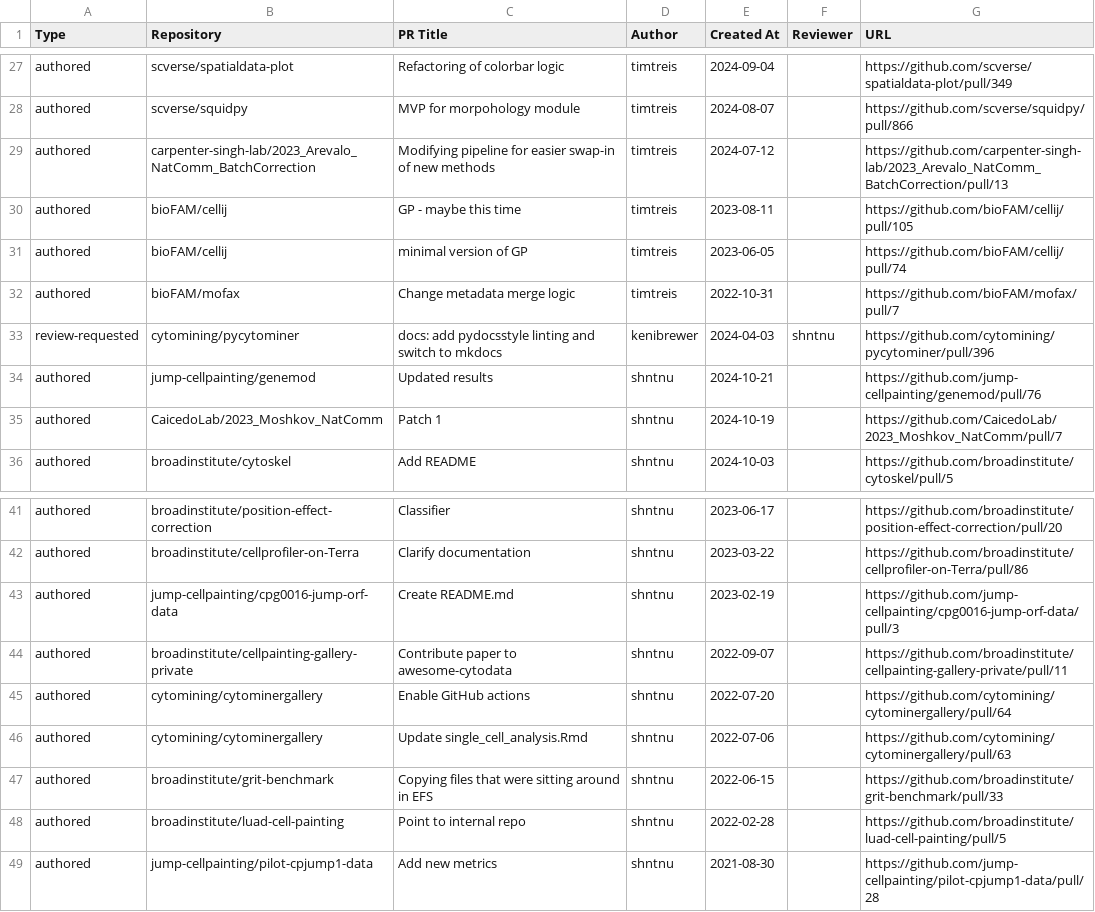
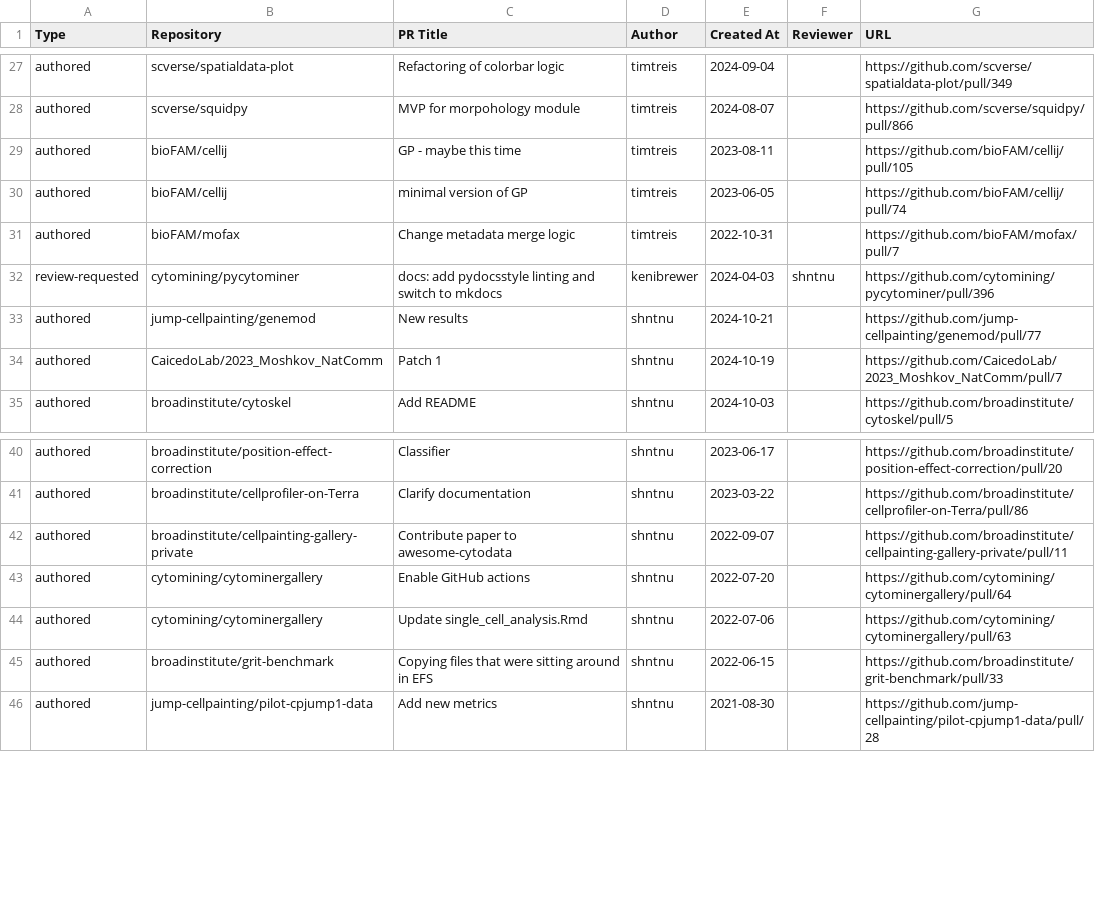
Before and after one commit to broadinstitute/heimdall, a CSV file: pr.csv, drawn as a sheet; only a part is shown, gaps mark what is left out.

```diff
--- a/pr.csv
+++ b/pr.csv
@@ -28,3 +28,2 @@
 "authored","scverse/squidpy","MVP for morpohology module","timtreis","2024-08-07","","https://github.com/scverse/squidpy/pull/866"
-"authored","carpenter-singh-lab/2023_Arevalo_NatComm_BatchCorrection","Modifying pipeline for easier swap-in of new methods","timtreis","2024-07-12","","https://github.com/carpenter-singh-lab/2023_Arevalo_NatComm_BatchCorrection/pull/13"
 "authored","bioFAM/cellij","GP - maybe this time","timtreis","2023-08-11","","https://github.com/bioFAM/cellij/pull/105"
@@ -33,3 +32,3 @@
 "review-requested","cytomining/pycytominer","docs: add pydocsstyle linting and switch to mkdocs","kenibrewer","2024-04-03","shntnu","https://github.com/cytomining/pycytominer/pull/396"
-"authored","jump-cellpainting/genemod","Updated results","shntnu","2024-10-21","","https://github.com/jump-cellpainting/genemod/pull/76"
+"authored","jump-cellpainting/genemod","New results","shntnu","2024-10-21","","https://github.com/jump-cellpainting/genemod/pull/77"
 "authored","CaicedoLab/2023_Moshkov_NatComm","Patch 1","shntnu","2024-10-19","","https://github.com/CaicedoLab/2023_Moshkov_NatComm/pull/7"
@@ -42,3 +41,2 @@
 "authored","broadinstitute/cellprofiler-on-Terra","Clarify documentation","shntnu","2023-03-22","","https://github.com/broadinstitute/cellprofiler-on-Terra/pull/86"
-"authored","jump-cellpainting/cpg0016-jump-orf-data","Create README.md","shntnu","2023-02-19","","https://github.com/jump-cellpainting/cpg0016-jump-orf-data/pull/3"
 "authored","broadinstitute/cellpainting-gallery-private","Contribute paper to awesome-cytodata","shntnu","2022-09-07","","https://github.com/broadinstitute/cellpainting-gallery-private/pull/11"
@@ -47,3 +45,2 @@
 "authored","broadinstitute/grit-benchmark","Copying files that were sitting around in EFS","shntnu","2022-06-15","","https://github.com/broadinstitute/grit-benchmark/pull/33"
-"authored","broadinstitute/luad-cell-painting","Point to internal repo","shntnu","2022-02-28","","https://github.com/broadinstitute/luad-cell-painting/pull/5"
 "authored","jump-cellpainting/pilot-cpjump1-data","Add new metrics","shntnu","2021-08-30","","https://github.com/jump-cellpainting/pilot-cpjump1-data/pull/28"
```
